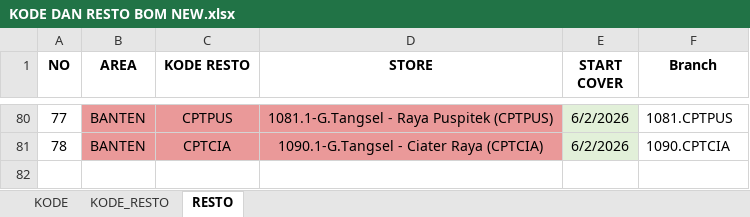
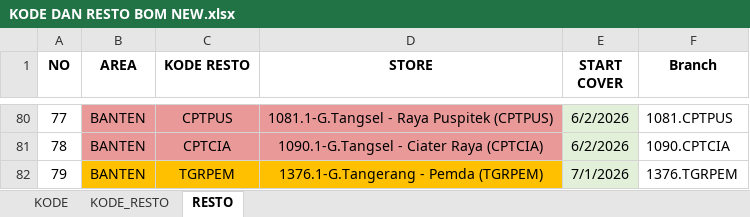
Before and after one commit to Analyst-FPnA/GIS-Cleaning, an Excel workbook: Master/KODE DAN RESTO BOM NEW.xlsx, sheet RESTO, drawn as a sheet; only a part is shown, gaps mark what is left out; values as stored, in another font and other column widths than the file's, no borders; the diff names each change by its address in the sheet, - before the commit and + after, or states it on an @@ line.

Commit message:
Add files via upload

```diff
--- a/Master/KODE DAN RESTO BOM NEW.xlsx (sheet RESTO)
+++ b/Master/KODE DAN RESTO BOM NEW.xlsx (sheet RESTO)
+row 82: 79 | BANTEN | TGRPEM | 1376.1-G.Tangerang - Pemda (TGRPEM) | 7/1/2026 | 1376.TGRPEM
```
